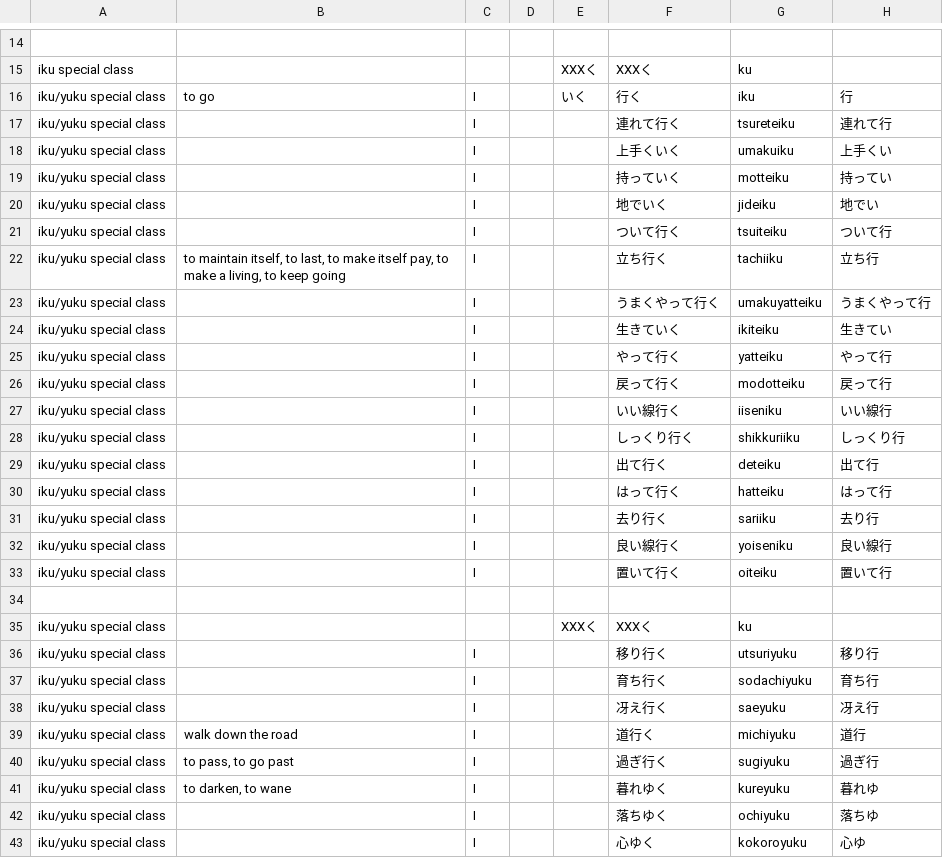
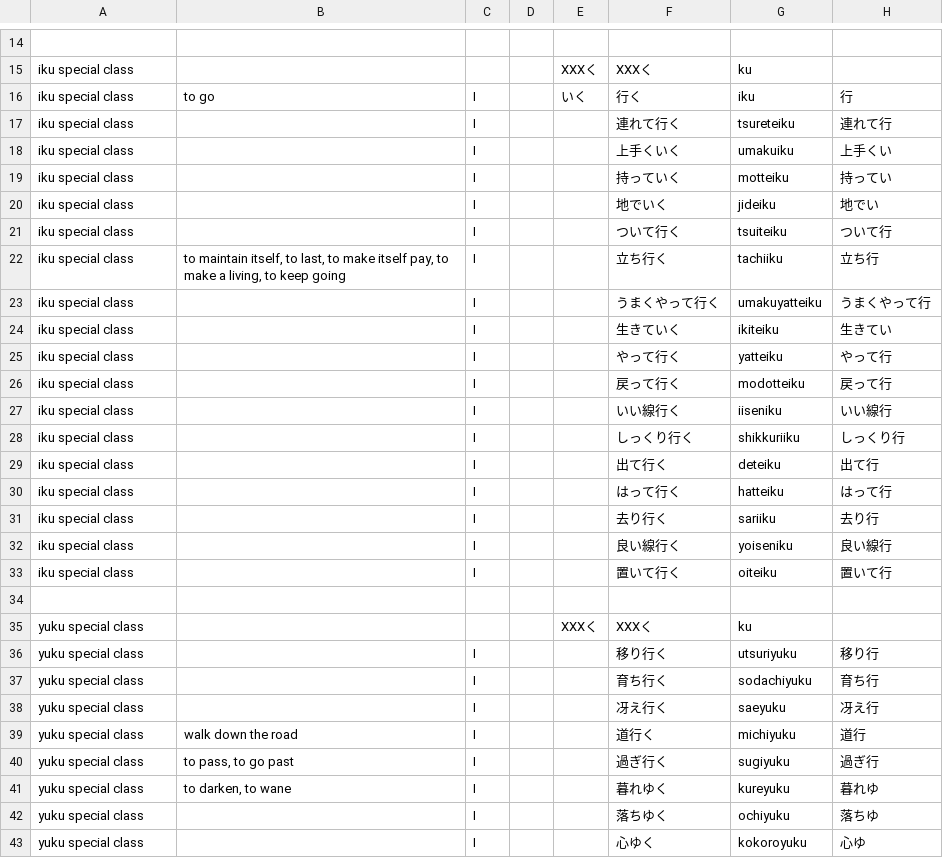
Before and after one commit to blarom/JapaneseToolbox, a CSV file: app/src/main/assets/LineLatinConj - 3000 kanji.csv, drawn as a sheet; only a part is shown, gaps mark what is left out; the diff covers the shown part only; the diff names each change by its address in the sheet, - before the commit and + after, or states it on an @@ line.

Commit message:
Ver 3.07 - Fixed iku/yuku bug

```diff
--- a/app/src/main/assets/LineLatinConj - 3000 kanji.csv
+++ b/app/src/main/assets/LineLatinConj - 3000 kanji.csv
-A16:A33: iku/yuku special class
+A16:A33: iku special class
-A35:A43: iku/yuku special class
+A35:A43: yuku special class
```
Also changed, not shown: 2 edited cells elsewhere in this file, app/src/main/assets/LineGrammar - 3000 kanji.csv, app/src/main/assets/LineKanjiConj - 3000 kanji.csv, 8 other files.
